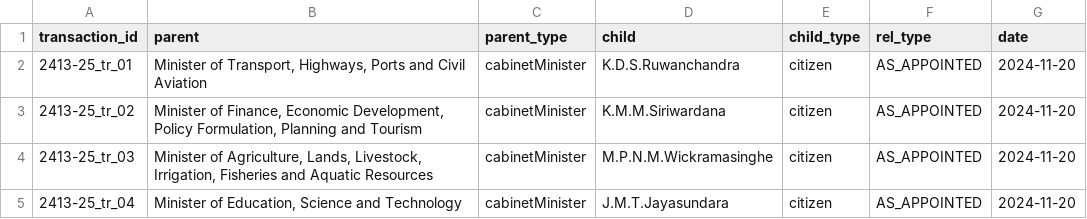
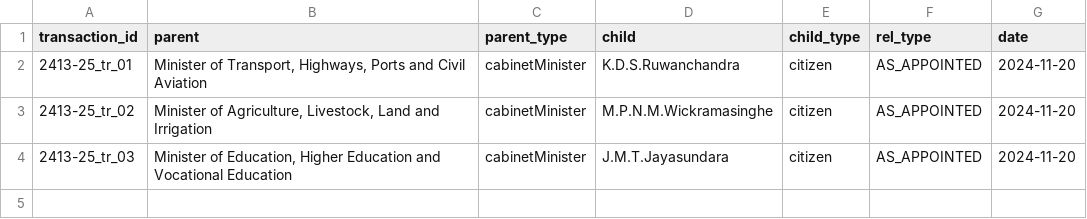
Before and after one commit to LDFLK/opengin-org, a CSV file: data/people/Secretaries/Anura Kumara Dissanayake/2024-11-20/2413-25/2413-25_TERMINATE.csv, drawn as a sheet.

```diff
--- a/data/people/Secretaries/Anura Kumara Dissanayake/2024-11-20/2413-25/2413-25_TERMINATE.csv
+++ b/data/people/Secretaries/Anura Kumara Dissanayake/2024-11-20/2413-25/2413-25_TERMINATE.csv
@@ -2,4 +2,3 @@ transaction_id,parent,parent_type,child,child_type,rel_type,date
 2413-25_tr_01,"Minister of Transport, Highways, Ports and Civil Aviation",cabinetMinister,K.D.S.Ruwanchandra,citizen,AS_APPOINTED,2024-11-20
-2413-25_tr_02,"Minister of Finance, Economic Development, Policy Formulation, Planning and Tourism",cabinetMinister,K.M.M.Siriwardana,citizen,AS_APPOINTED,2024-11-20
-2413-25_tr_03,"Minister of Agriculture, Lands, Livestock, Irrigation, Fisheries and Aquatic Resources",cabinetMinister,M.P.N.M.Wickramasinghe,citizen,AS_APPOINTED,2024-11-20
-2413-25_tr_04,"Minister of Education, Science and Technology",cabinetMinister,J.M.T.Jayasundara,citizen,AS_APPOINTED,2024-11-20
+2413-25_tr_02,"Minister of Agriculture, Livestock, Land and Irrigation",cabinetMinister,M.P.N.M.Wickramasinghe,citizen,AS_APPOINTED,2024-11-20
+2413-25_tr_03,"Minister of Education, Higher Education and Vocational Education",cabinetMinister,J.M.T.Jayasundara,citizen,AS_APPOINTED,2024-11-20
```
Also changed, not shown: data/people/Secretaries/Anura Kumara Dissanayake/2024-11-19/2413-25/2413-25_ADD.csv, data/people/Secretaries/Anura Kumara Dissanayake/2024-11-19/2413-25/2413-25_TERMINATE.csv, 19 other files.
